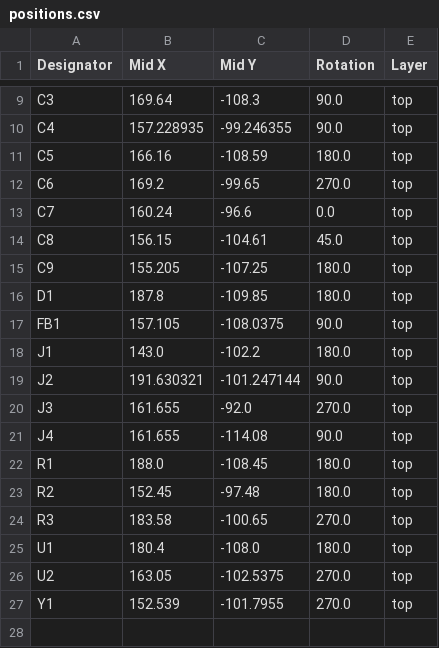
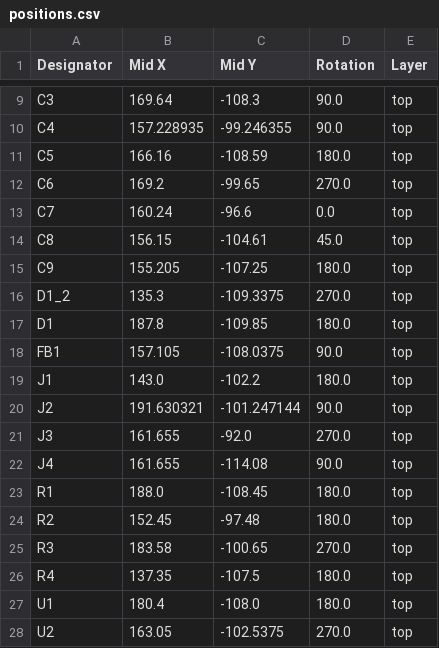
Before and after one commit to zeppel13/stm32f103-bluepill, a CSV file: production/positions.csv, drawn as a sheet; only a part is shown, gaps mark what is left out; the shorter side is filled out with more unchanged rows; the diff names each change by its address in the sheet, - before the commit and + after, or states it on an @@ line.

```diff
--- a/production/positions.csv
+++ b/production/positions.csv
+row 16: D1_2 | 135.3 | -109.3375 | 270.0 | top
+row 26: R4 | 137.35 | -107.5 | 180.0 | top
```
Also changed, not shown: production/bom.csv, 20 other files.
